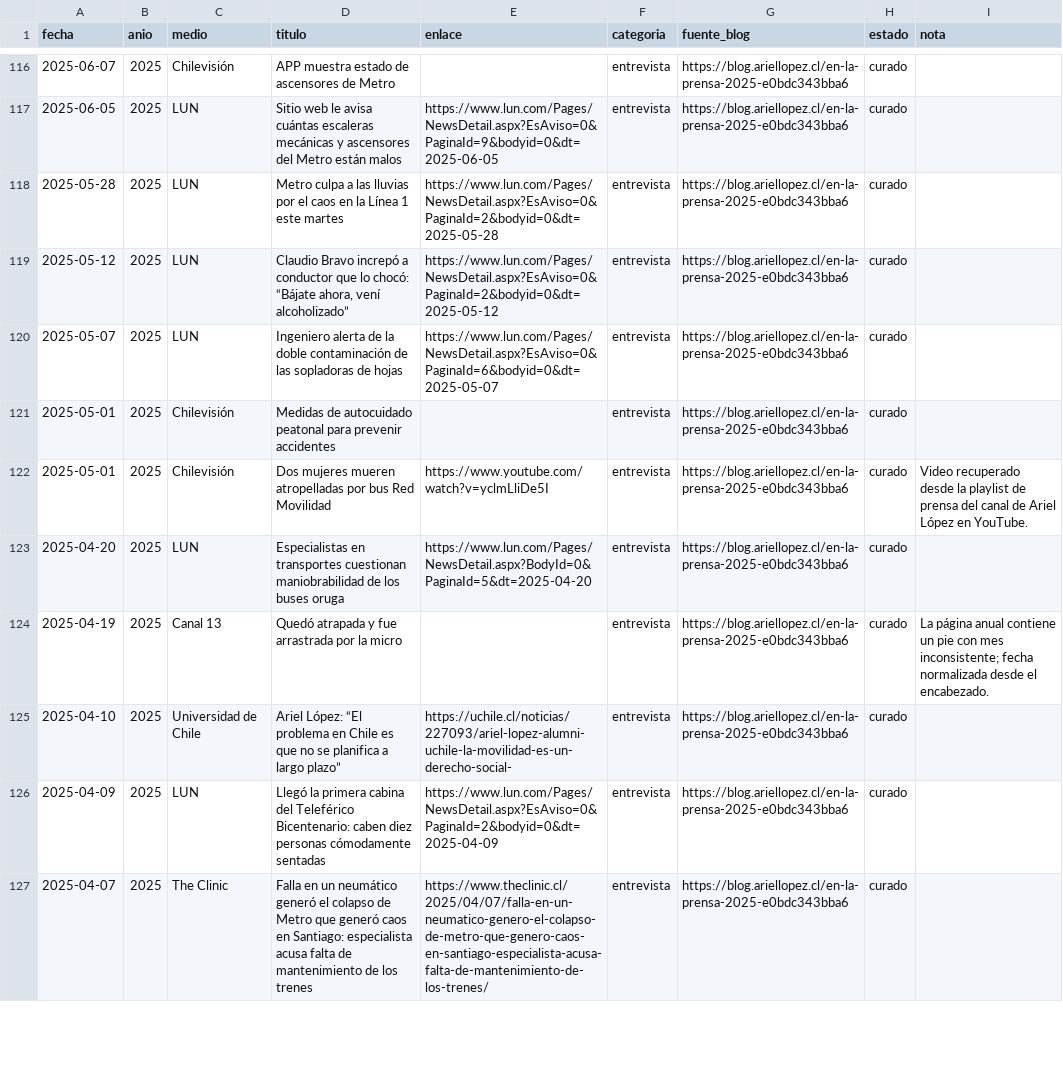
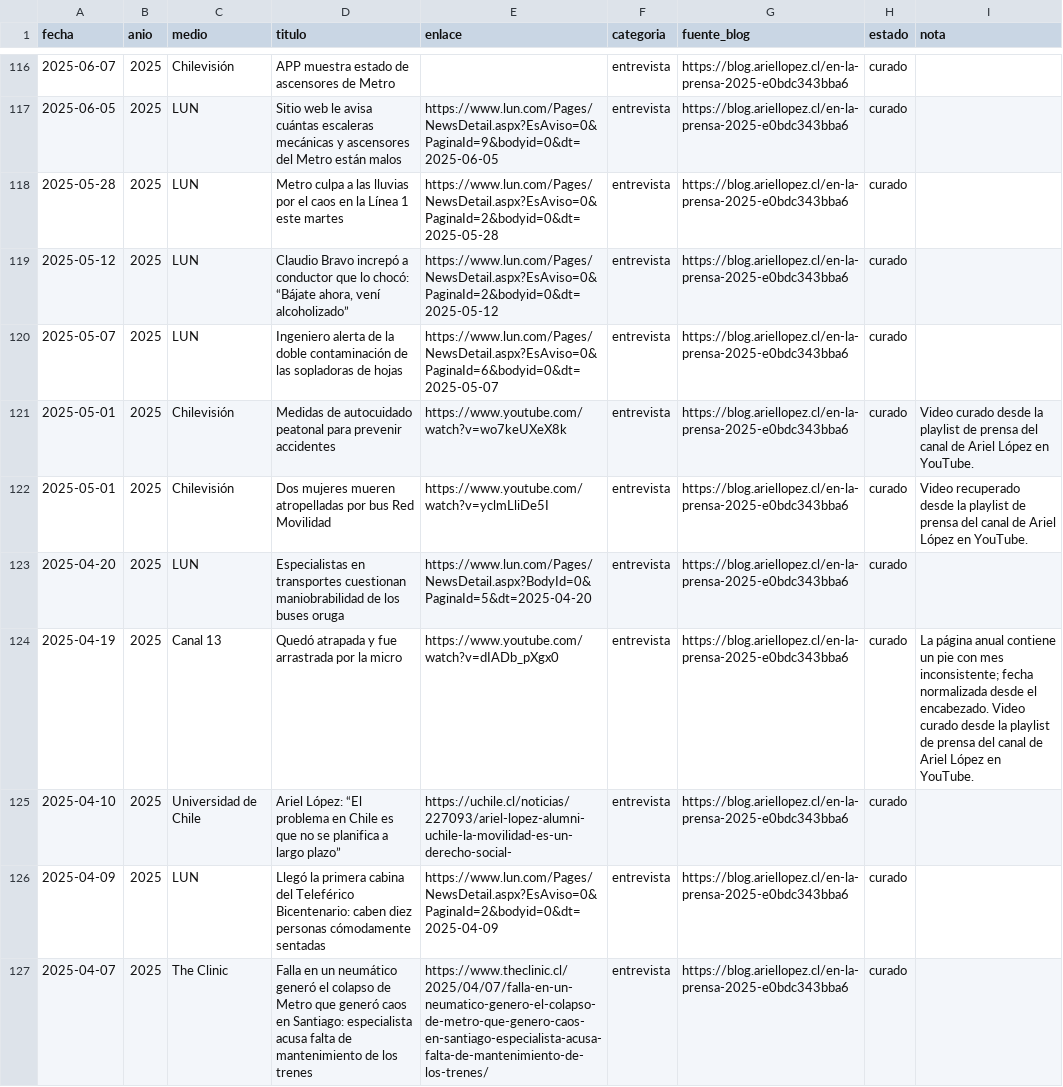
Before and after one commit to arieIIopez/arieIIopez, a CSV file: archivo/prensa/prensa.csv, drawn as a sheet; only a part is shown, gaps mark what is left out; the diff covers the shown part only.

```diff
--- a/archivo/prensa/prensa.csv
+++ b/archivo/prensa/prensa.csv
@@ -120,6 +120,6 @@
 "2025-05-07","2025","LUN","Ingeniero alerta de la doble contaminación de las sopladoras de hojas","https://www.lun.com/Pages/NewsDetail.aspx?EsAviso=0&PaginaId=6&bodyid=0&dt=2025-05-07","entrevista","https://blog.ariellopez.cl/en-la-prensa-2025-e0bdc343bba6","curado",""
-"2025-05-01","2025","Chilevisión","Medidas de autocuidado peatonal para prevenir accidentes","","entrevista","https://blog.ariellopez.cl/en-la-prensa-2025-e0bdc343bba6","curado",""
+"2025-05-01","2025","Chilevisión","Medidas de autocuidado peatonal para prevenir accidentes","https://www.youtube.com/watch?v=wo7keUXeX8k","entrevista","https://blog.ariellopez.cl/en-la-prensa-2025-e0bdc343bba6","curado","Video curado desde la playlist de prensa del canal de Ariel López en YouTube."
 "2025-05-01","2025","Chilevisión","Dos mujeres mueren atropelladas por bus Red Movilidad","https://www.youtube.com/watch?v=yclmLliDe5I","entrevista","https://blog.ariellopez.cl/en-la-prensa-2025-e0bdc343bba6","curado","Video recuperado desde la playlist de prensa del canal de Ariel López en YouTube."
 "2025-04-20","2025","LUN","Especialistas en transportes cuestionan maniobrabilidad de los buses oruga","https://www.lun.com/Pages/NewsDetail.aspx?BodyId=0&PaginaId=5&dt=2025-04-20","entrevista","https://blog.ariellopez.cl/en-la-prensa-2025-e0bdc343bba6","curado",""
-"2025-04-19","2025","Canal 13","Quedó atrapada y fue arrastrada por la micro","","entrevista","https://blog.ariellopez.cl/en-la-prensa-2025-e0bdc343bba6","curado","La página anual contiene un pie con mes inconsistente; fecha normalizada desde el encabezado."
+"2025-04-19","2025","Canal 13","Quedó atrapada y fue arrastrada por la micro","https://www.youtube.com/watch?v=dIADb_pXgx0","entrevista","https://blog.ariellopez.cl/en-la-prensa-2025-e0bdc343bba6","curado","La página anual contiene un pie con mes inconsistente; fecha normalizada desde el encabezado. Video curado desde la playlist de prensa del canal de Ariel López en YouTube."
 "2025-04-10","2025","Universidad de Chile","Ariel López: “El problema en Chile es que no se planifica a largo plazo”","https://uchile.cl/noticias/227093/ariel-lopez-alumni-uchile-la-movilidad-es-un-derecho-social-","entrevista","https://blog.ariellopez.cl/en-la-prensa-2025-e0bdc343bba6","curado",""
```
Also changed, not shown: 68 edited cells elsewhere in this file, archivo/prensa/youtube_playlist.csv, 2 other files.
